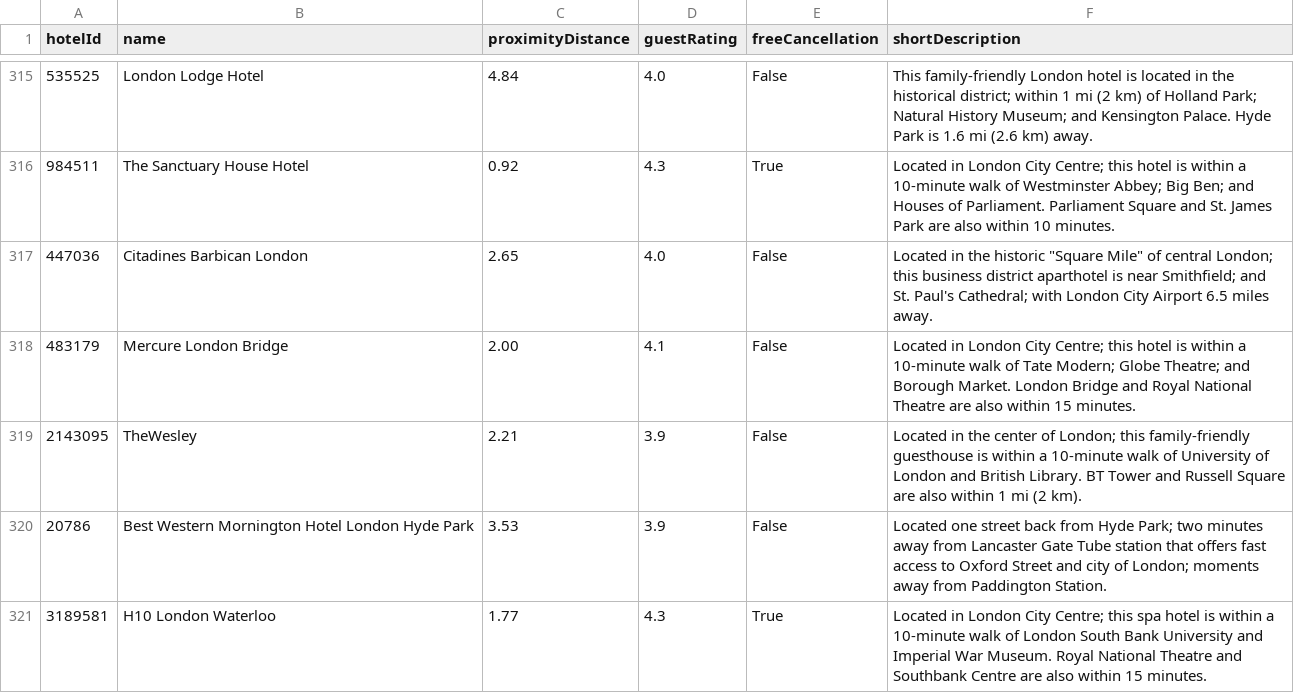
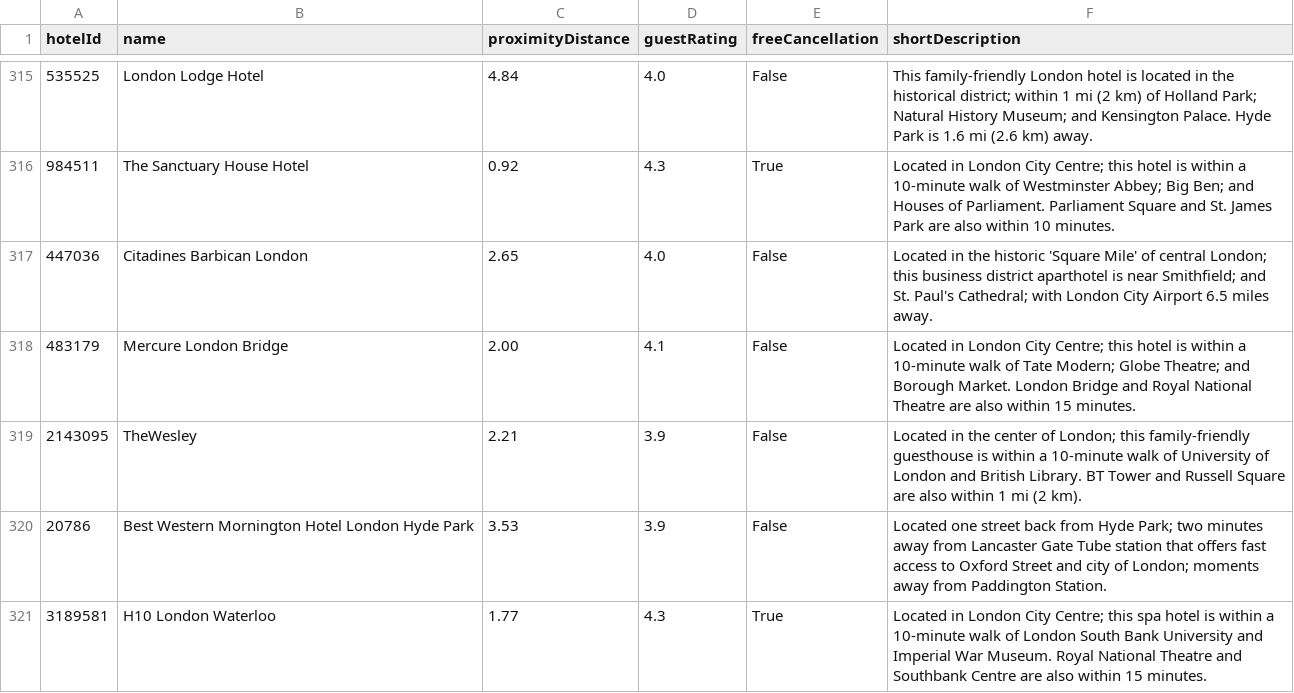
Before and after one commit to KorosecN13/Potovanje, a CSV file: LONDON_Hoteli.csv, drawn as a sheet; only a part is shown, gaps mark what is left out.

Commit message:
popravila slovnične napake

```diff
--- a/LONDON_Hoteli.csv
+++ b/LONDON_Hoteli.csv
@@ -316,3 +316,3 @@ hotelId,name,proximityDistance,guestRating,freeCancellation,shortDescription
 984511,The Sanctuary House Hotel,0.92,4.3,True,Located in London City Centre; this hotel is within a 10-minute walk of Westminster Abbey; Big Ben; and Houses of Parliament. Parliament Square and St. James Park are also within 10 minutes.
-447036,Citadines Barbican London,2.65,4.0,False,Located in the historic "Square Mile" of central London; this business district aparthotel is near Smithfield; and St. Paul's Cathedral; with London City Airport 6.5 miles away.
+447036,Citadines Barbican London,2.65,4.0,False,Located in the historic 'Square Mile' of central London; this business district aparthotel is near Smithfield; and St. Paul's Cathedral; with London City Airport 6.5 miles away.
 483179,Mercure London Bridge,2.00,4.1,False,Located in London City Centre; this hotel is within a 10-minute walk of Tate Modern; Globe Theatre; and Borough Market. London Bridge and Royal National Theatre are also within 15 minutes.
```
